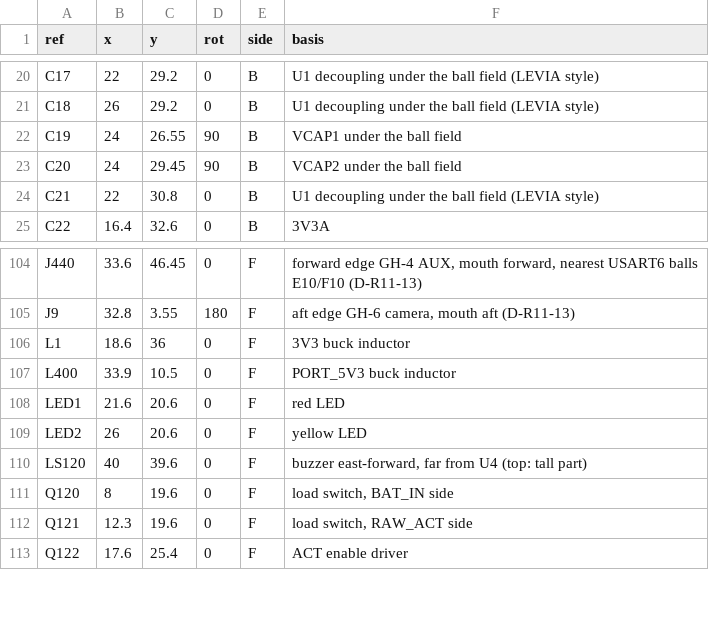
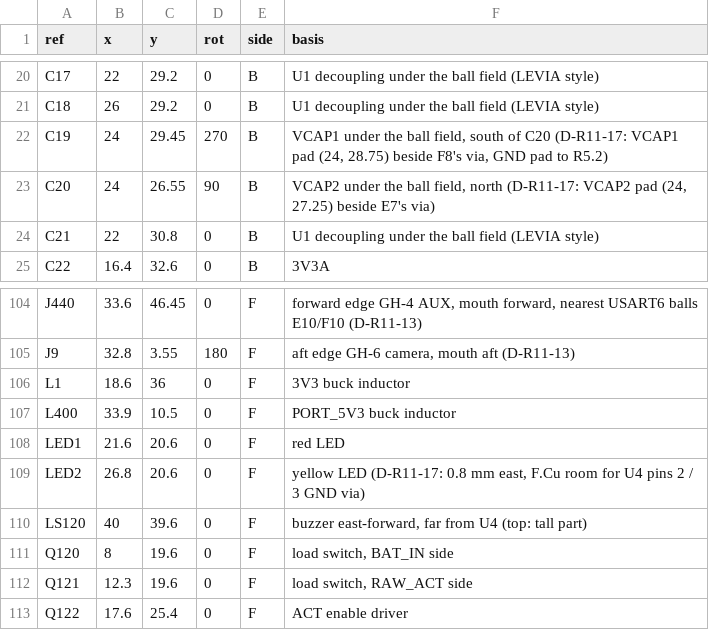
Before and after one commit to OAK-WJR/rocket-flight-computer, a TSV file: m3_design/r11_place.tsv, drawn as a sheet; only a part is shown, gaps mark what is left out.

```diff
--- a/m3_design/r11_place.tsv
+++ b/m3_design/r11_place.tsv
@@ -21,4 +21,4 @@ C17	22	29.2	0	B	U1 decoupling under the ball field (LEVIA style)
 C18	26	29.2	0	B	U1 decoupling under the ball field (LEVIA style)
-C19	24	26.55	90	B	VCAP1 under the ball field
-C20	24	29.45	90	B	VCAP2 under the ball field
+C19	24	29.45	270	B	VCAP1 under the ball field, south of C20 (D-R11-17: VCAP1 pad (24, 28.75) beside F8's via, GND pad to R5.2)
+C20	24	26.55	90	B	VCAP2 under the ball field, north (D-R11-17: VCAP2 pad (24, 27.25) beside E7's via)
 C21	22	30.8	0	B	U1 decoupling under the ball field (LEVIA style)
@@ -108,3 +108,3 @@ L400	33.9	10.5	0	F	PORT_5V3 buck inductor
 LED1	21.6	20.6	0	F	red LED
-LED2	26	20.6	0	F	yellow LED
+LED2	26.8	20.6	0	F	yellow LED (D-R11-17: 0.8 mm east, F.Cu room for U4 pins 2 / 3 GND via)
 LS120	40	39.6	0	F	buzzer east-forward, far from U4 (top: tall part)
```
Also changed, not shown: 10 other files.
